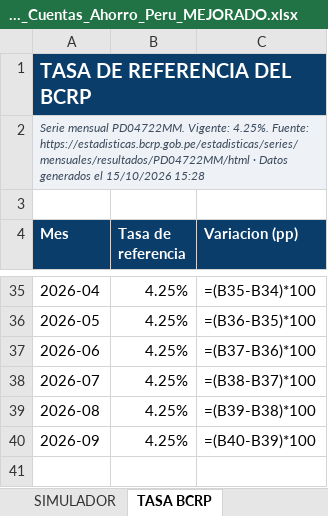
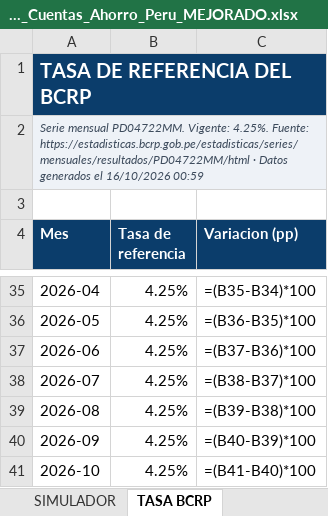
Before and after one commit to oprbguitar/inversion, an Excel workbook: docs/descargas/Ranking_Cuentas_Ahorro_Peru_MEJORADO.xlsx, sheet TASA BCRP, drawn as a sheet; only a part is shown, gaps mark what is left out; values as stored, in another font and other column widths than the file's, no borders; formulas without a stored value are shown as written; charts and pictures not drawn; the diff names each change by its address in the sheet, - before the commit and + after, or states it on an @@ line.

```diff
--- a/docs/descargas/Ranking_Cuentas_Ahorro_Peru_MEJORADO.xlsx (sheet TASA BCRP)
+++ b/docs/descargas/Ranking_Cuentas_Ahorro_Peru_MEJORADO.xlsx (sheet TASA BCRP)
-A2 (Mes): …generados el 15/10/2026 15:28
+A2 (Mes): …generados el 16/10/2026 00:59
+row 41: 2026-10 | 4.25% | =(B41-B40)*100
```
Also changed, not shown: sheet PORTADA, sheet SIMULADOR, sheet ENTIDADES AUTORIZADAS, sheet FSD Y SEGURIDAD, sheet TARJETAS DE CREDITO, sheet ESCALAS DE TASA, 3 more sheets, charts or pictures, 1 other file.
